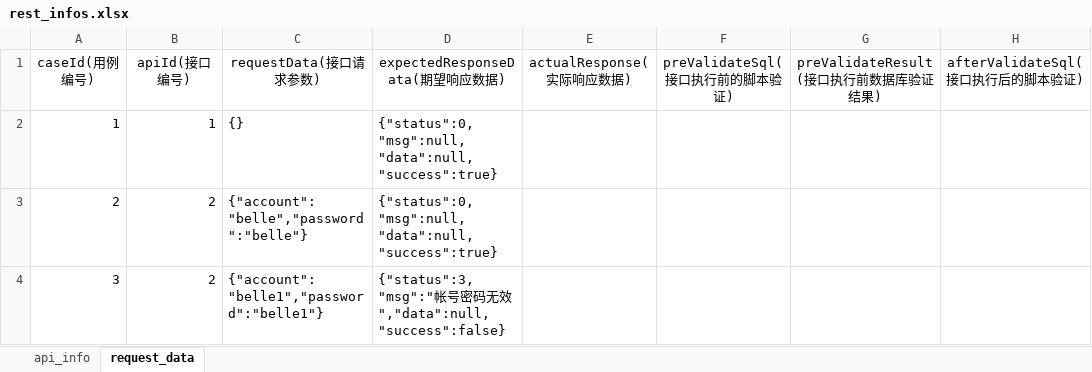
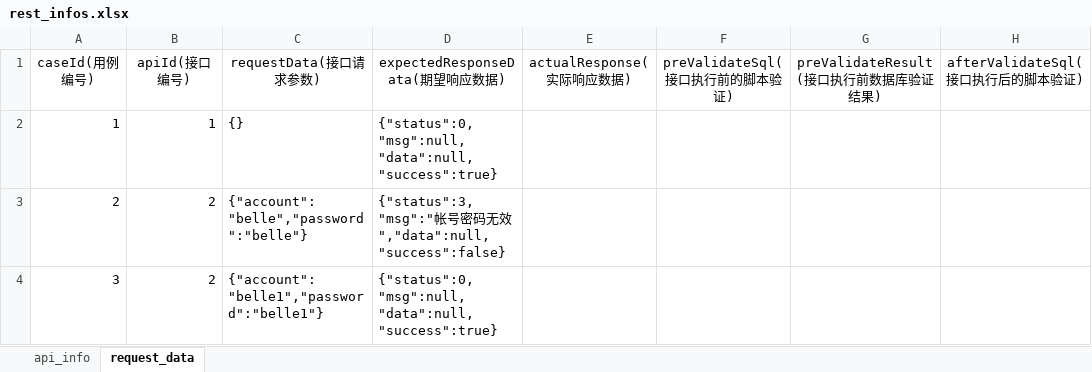
Before and after one commit to ywsmart/MavenHttpDemo, an Excel workbook: src/main/resources/rest_infos.xlsx, sheet request_data, drawn as a sheet; only a part is shown; values as stored, in another font and other column widths than the file's, no borders; the diff names each change by its address in the sheet, - before the commit and + after, or states it on an @@ line.

```diff
--- a/src/main/resources/rest_infos.xlsx (sheet request_data)
+++ b/src/main/resources/rest_infos.xlsx (sheet request_data)
-D3 (expectedResponseData(期望响应数据)): {"status":0,"msg":null,"data":null,"success":true}
+D3 (expectedResponseData(期望响应数据)): {"status":3,"msg":"帐号密码无效","data":null,"success":false}
-D4 (expectedResponseData(期望响应数据)): {"status":3,"msg":"帐号密码无效","data":null,"success":false}
+D4 (expectedResponseData(期望响应数据)): {"status":0,"msg":null,"data":null,"success":true}
```
Also changed, not shown: 3 other files.
